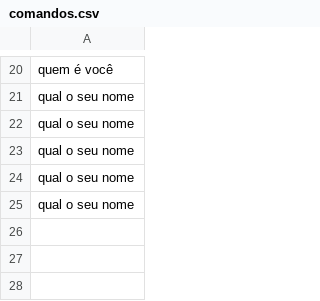
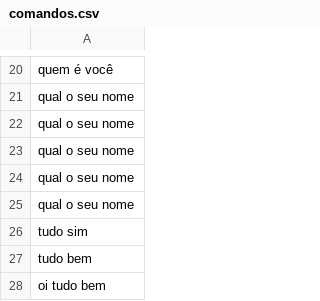
Before and after one commit to wendellast/Sara-IA-QT, a CSV file: command/comandos.csv, drawn as a sheet; only a part is shown, gaps mark what is left out; the diff names each change by its address in the sheet, - before the commit and + after, or states it on an @@ line.

```diff
--- a/command/comandos.csv
+++ b/command/comandos.csv
+row 26: tudo sim
+row 27: tudo bem
+row 28: oi tudo bem
```
Also changed, not shown: 2 other files.
